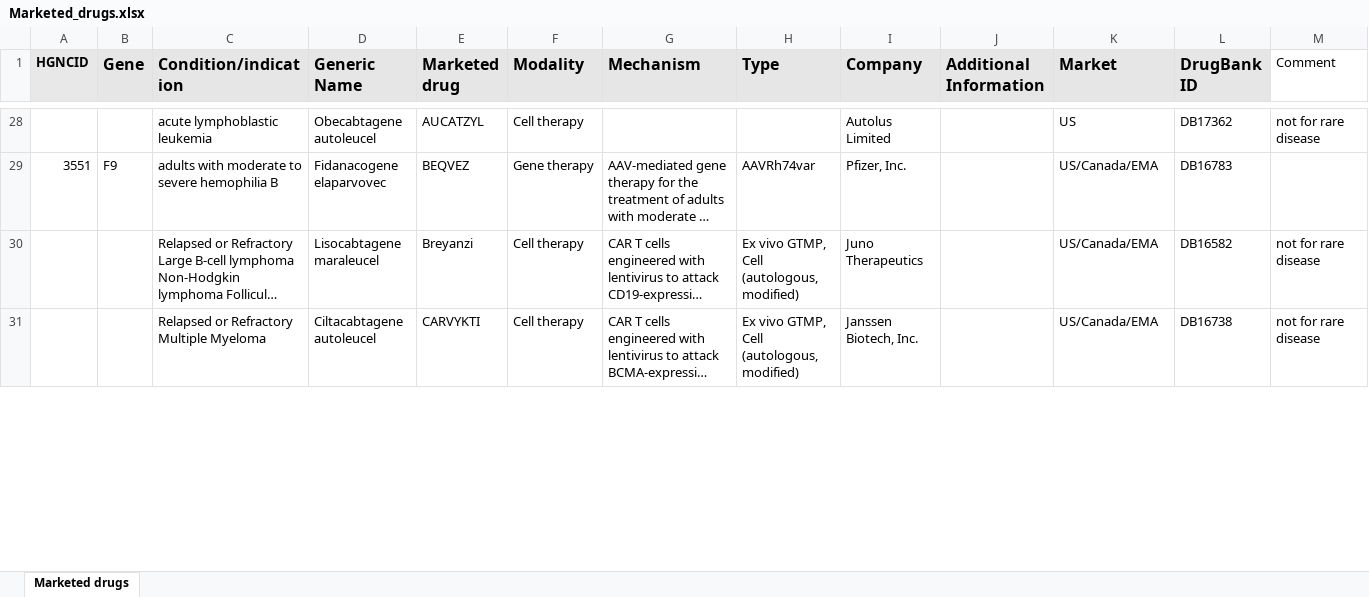
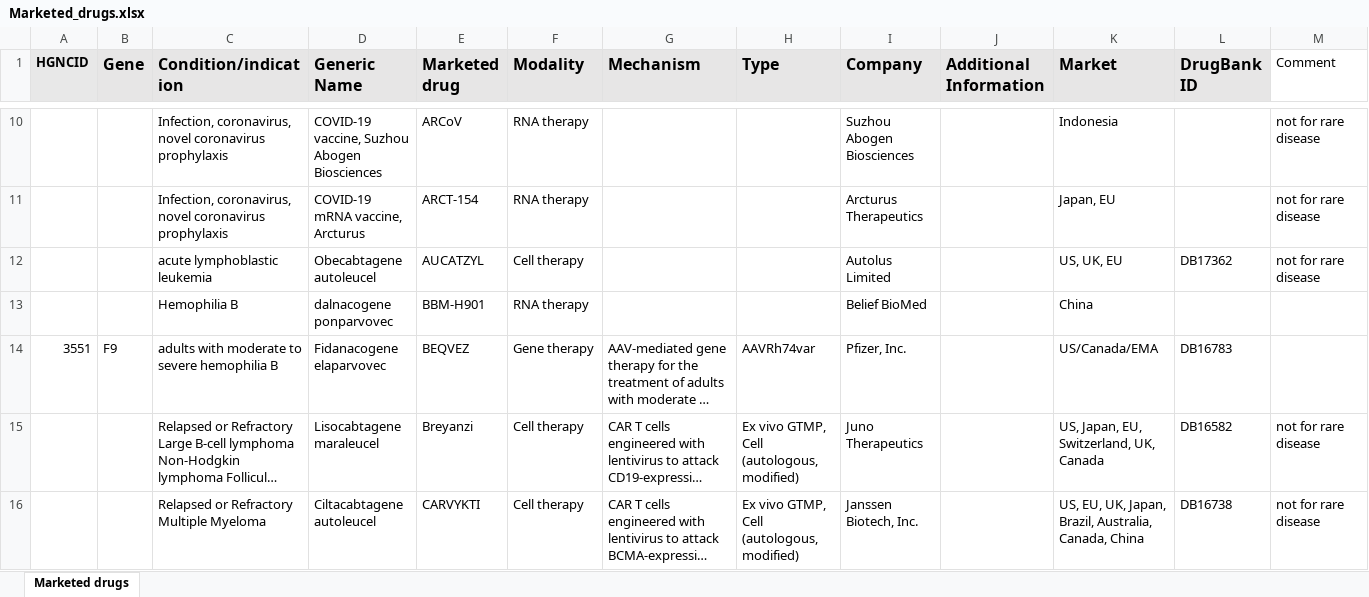
Before and after one commit to N1Collaborative/Gene_Registry, an Excel workbook: Marketed_drugs.xlsx, sheet Marketed drugs, drawn as a sheet; only a part is shown, gaps mark what is left out; long unchanged cells end in …; values as stored, in another font and other column widths than the file's, no borders; addresses are those after the commit; ↵ is a line break in a cell; the diff covers the shown part only; the diff names each change by its address in the sheet, - before the commit and + after, or states it on an @@ line.

```diff
--- a/Marketed_drugs.xlsx (sheet Marketed drugs)
+++ b/Marketed_drugs.xlsx (sheet Marketed drugs)
+row 10:  |  | Infection, coronavirus, novel coronavirus ↵ prophylaxis | COVID-19 vaccine, Suzhou Abogen ↵ Biosciences | ARCoV | RNA therapy |  |  | Suzhou Abogen Biosciences |  | Indonesia |  | not for rare disease
+row 11:  |  | Infection, coronavirus, novel coronavirus ↵ prophylaxis | COVID-19 mRNA vaccine, Arcturus | ARCT-154 | RNA therapy |  |  | Arcturus Therapeutics |  | Japan, EU |  | not for rare disease
-K12 (Market): US
+K12 (Market): US, UK, EU
+row 13:  |  | Hemophilia B | dalnacogene ponparvovec | BBM-H901 | RNA therapy |  |  | Belief BioMed |  | China
-K15 (Market): US/Canada/EMA
+K15 (Market): US, Japan, EU, Switzerland, UK, Canada
-K16 (Market): US/Canada/EMA
+K16 (Market): US, EU, UK, Japan, Brazil, Australia, Canada, China
```
Also changed, not shown: 35 added rows, 14 removed rows, 11 moved rows and 16 edited cells elsewhere in this sheet.
